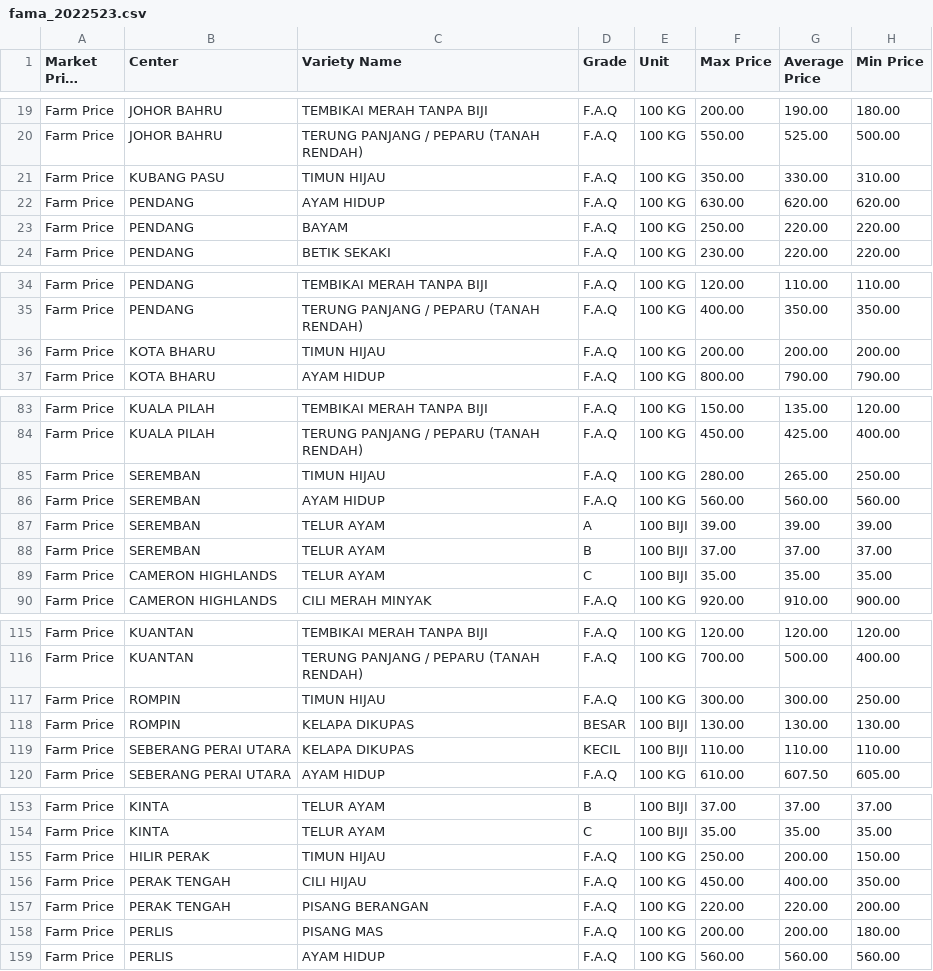
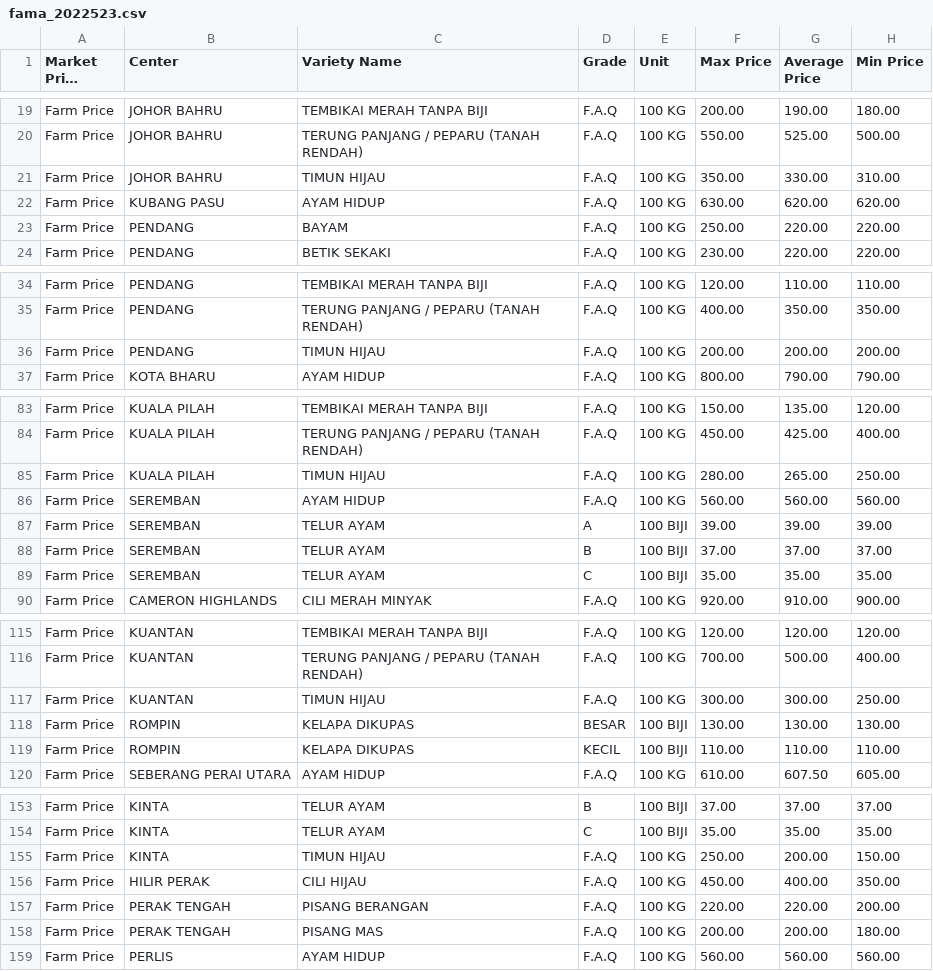
Before and after one commit to FedeLetieri/Junior-Data-Engineer-Challenge, a CSV file: fama_2022523.csv, drawn as a sheet; only a part is shown, gaps mark what is left out; long unchanged cells end in …; the diff covers the shown part only.

Commit message:
Update main.py
Update on modification wrong Center of each last item

```diff
--- a/fama_2022523.csv
+++ b/fama_2022523.csv
@@ -20,4 +20,4 @@ Farm Price,JOHOR BAHRU,TEMBIKAI MERAH TANPA BIJI,F.A.Q,100 KG,200.00,190.00,180.
 Farm Price,JOHOR BAHRU,TERUNG PANJANG / PEPARU (TANAH RENDAH),F.A.Q,100 KG,550.00,525.00,500.00
-Farm Price,KUBANG PASU,TIMUN HIJAU ,F.A.Q,100 KG,350.00,330.00,310.00
-Farm Price,PENDANG,AYAM HIDUP,F.A.Q,100 KG,630.00,620.00,620.00
+Farm Price,JOHOR BAHRU,TIMUN HIJAU ,F.A.Q,100 KG,350.00,330.00,310.00
+Farm Price,KUBANG PASU,AYAM HIDUP,F.A.Q,100 KG,630.00,620.00,620.00
 Farm Price,PENDANG,BAYAM ,F.A.Q,100 KG,250.00,220.00,220.00
@@ -35,3 +35,3 @@ Farm Price,PENDANG,TEMBIKAI MERAH TANPA BIJI,F.A.Q,100 KG,120.00,110.00,110.00
 Farm Price,PENDANG,TERUNG PANJANG / PEPARU (TANAH RENDAH),F.A.Q,100 KG,400.00,350.00,350.00
-Farm Price,KOTA BHARU,TIMUN HIJAU ,F.A.Q,100 KG,200.00,200.00,200.00
+Farm Price,PENDANG,TIMUN HIJAU ,F.A.Q,100 KG,200.00,200.00,200.00
 Farm Price,KOTA BHARU,AYAM HIDUP,F.A.Q,100 KG,800.00,790.00,790.00
@@ -84,3 +84,3 @@ Farm Price,KUALA PILAH,TEMBIKAI MERAH TANPA BIJI,F.A.Q,100 KG,150.00,135.00,120.
 Farm Price,KUALA PILAH,TERUNG PANJANG / PEPARU (TANAH RENDAH),F.A.Q,100 KG,450.00,425.00,400.00
-Farm Price,SEREMBAN,TIMUN HIJAU ,F.A.Q,100 KG,280.00,265.00,250.00
+Farm Price,KUALA PILAH,TIMUN HIJAU ,F.A.Q,100 KG,280.00,265.00,250.00
 Farm Price,SEREMBAN,AYAM HIDUP,F.A.Q,100 KG,560.00,560.00,560.00
@@ -88,3 +88,3 @@ Farm Price,SEREMBAN,TELUR AYAM,A,100 BIJI,39.00,39.00,39.00
 Farm Price,SEREMBAN,TELUR AYAM,B,100 BIJI,37.00,37.00,37.00
-Farm Price,CAMERON HIGHLANDS,TELUR AYAM,C,100 BIJI,35.00,35.00,35.00
+Farm Price,SEREMBAN,TELUR AYAM,C,100 BIJI,35.00,35.00,35.00
 Farm Price,CAMERON HIGHLANDS,CILI MERAH MINYAK,F.A.Q,100 KG,920.00,910.00,900.00
@@ -116,5 +116,5 @@ Farm Price,KUANTAN,TEMBIKAI MERAH TANPA BIJI,F.A.Q,100 KG,120.00,120.00,120.00
 Farm Price,KUANTAN,TERUNG PANJANG / PEPARU (TANAH RENDAH),F.A.Q,100 KG,700.00,500.00,400.00
-Farm Price,ROMPIN,TIMUN HIJAU ,F.A.Q,100 KG,300.00,300.00,250.00
+Farm Price,KUANTAN,TIMUN HIJAU ,F.A.Q,100 KG,300.00,300.00,250.00
 Farm Price,ROMPIN,KELAPA DIKUPAS,BESAR,100 BIJI,130.00,130.00,130.00
-Farm Price,SEBERANG PERAI UTARA,KELAPA DIKUPAS,KECIL,100 BIJI,110.00,110.00,110.00
+Farm Price,ROMPIN,KELAPA DIKUPAS,KECIL,100 BIJI,110.00,110.00,110.00
 Farm Price,SEBERANG PERAI UTARA,AYAM HIDUP,F.A.Q,100 KG,610.00,607.50,605.00
@@ -154,6 +154,6 @@ Farm Price,KINTA,TELUR AYAM,B,100 BIJI,37.00,37.00,37.00
 Farm Price,KINTA,TELUR AYAM,C,100 BIJI,35.00,35.00,35.00
-Farm Price,HILIR PERAK,TIMUN HIJAU ,F.A.Q,100 KG,250.00,200.00,150.00
-Farm Price,PERAK TENGAH,CILI HIJAU,F.A.Q,100 KG,450.00,400.00,350.00
+Farm Price,KINTA,TIMUN HIJAU ,F.A.Q,100 KG,250.00,200.00,150.00
+Farm Price,HILIR PERAK,CILI HIJAU,F.A.Q,100 KG,450.00,400.00,350.00
 Farm Price,PERAK TENGAH,PISANG BERANGAN,F.A.Q,100 KG,220.00,220.00,200.00
-Farm Price,PERLIS,PISANG MAS,F.A.Q,100 KG,200.00,200.00,180.00
+Farm Price,PERAK TENGAH,PISANG MAS,F.A.Q,100 KG,200.00,200.00,180.00
 Farm Price,PERLIS,AYAM HIDUP,F.A.Q,100 KG,560.00,560.00,560.00
```
Also changed, not shown: 48 edited cells elsewhere in this file, 1 other file.
